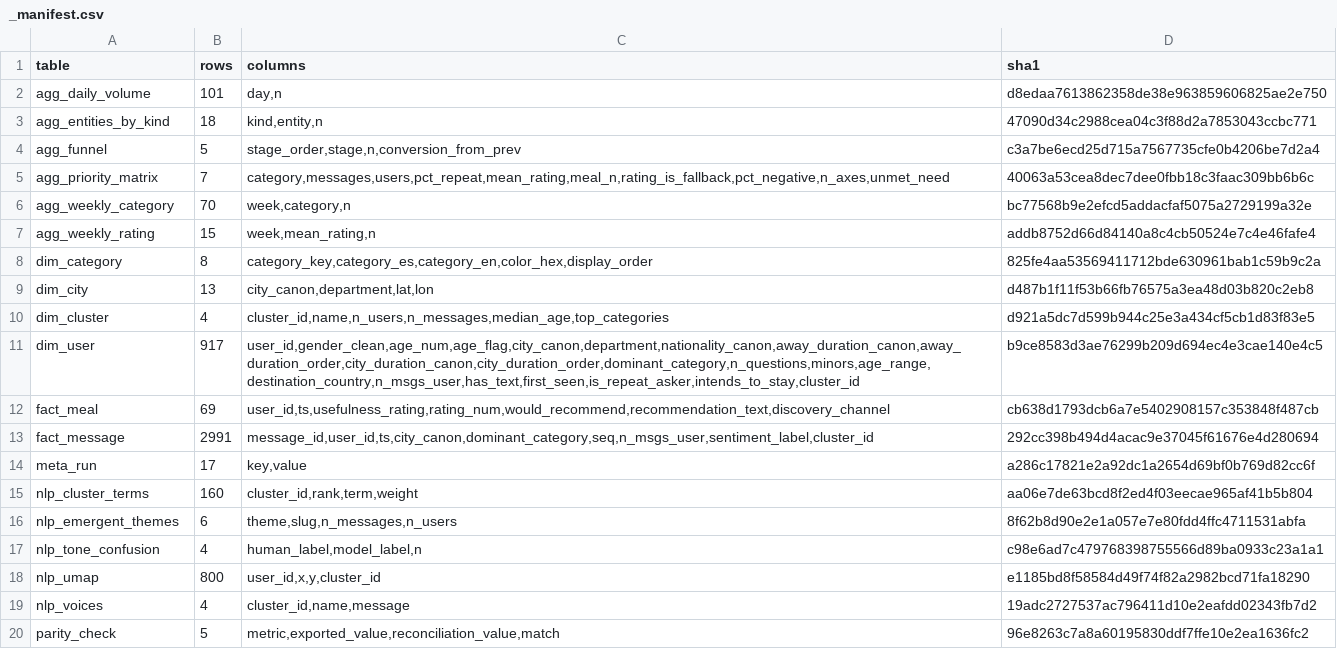
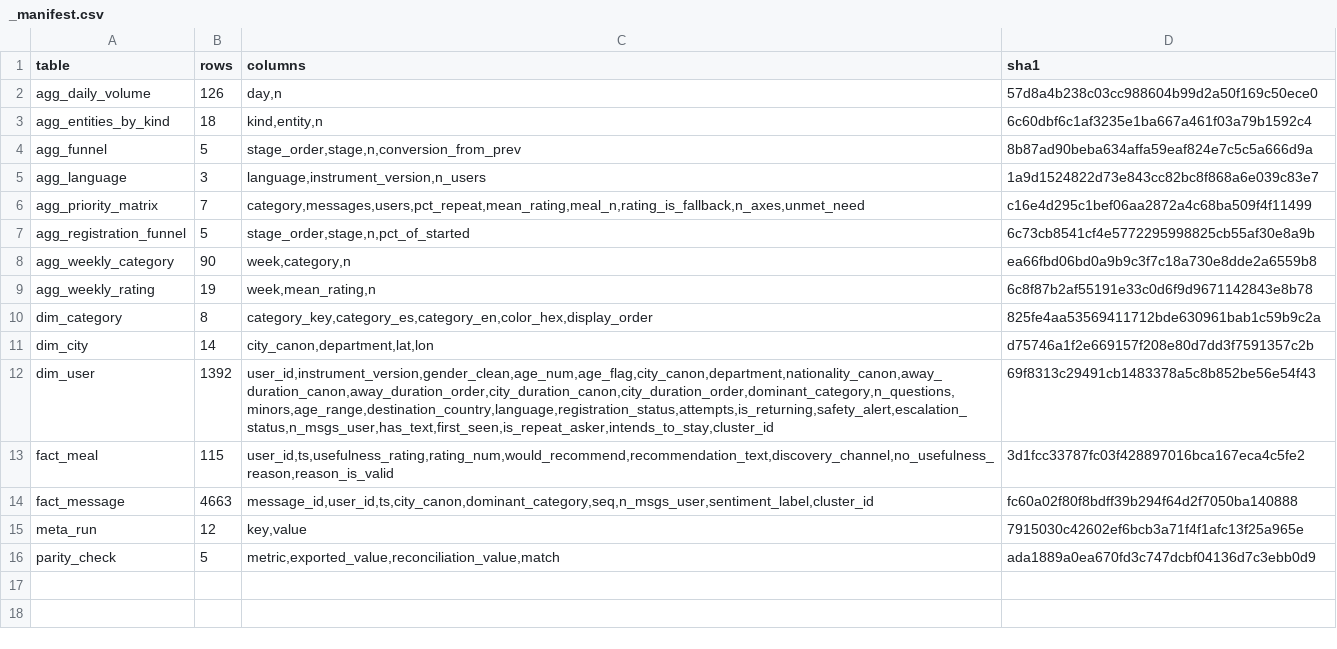
Before and after one commit to DiversaStudio/chatbot_methodology_mmc, a CSV file: exports/_manifest.csv, drawn as a sheet.

```diff
--- a/exports/_manifest.csv
+++ b/exports/_manifest.csv
@@ -1,20 +1,16 @@
 table,rows,columns,sha1
-agg_daily_volume,101,"day,n",d8edaa7613862358de38e963859606825ae2e750
-agg_entities_by_kind,18,"kind,entity,n",47090d34c2988cea04c3f88d2a7853043ccbc771
-agg_funnel,5,"stage_order,stage,n,conversion_from_prev",c3a7be6ecd25d715a7567735cfe0b4206be7d2a4
-agg_priority_matrix,7,"category,messages,users,pct_repeat,mean_rating,meal_n,rating_is_fallback,pct_negative,n_axes,unmet_need",40063a53cea8dec7dee0fbb18c3faac309bb6b6c
-agg_weekly_category,70,"week,category,n",bc77568b9e2efcd5addacfaf5075a2729199a32e
-agg_weekly_rating,15,"week,mean_rating,n",addb8752d66d84140a8c4cb50524e7c4e46fafe4
+agg_daily_volume,126,"day,n",57d8a4b238c03cc988604b99d2a50f169c50ece0
+agg_entities_by_kind,18,"kind,entity,n",6c60dbf6c1af3235e1ba667a461f03a79b1592c4
+agg_funnel,5,"stage_order,stage,n,conversion_from_prev",8b87ad90beba634affa59eaf824e7c5c5a666d9a
+agg_language,3,"language,instrument_version,n_users",1a9d1524822d73e843cc82bc8f868a6e039c83e7
+agg_priority_matrix,7,"category,messages,users,pct_repeat,mean_rating,meal_n,rating_is_fallback,n_axes,unmet_need",c16e4d295c1bef06aa2872a4c68ba509f4f11499
+agg_registration_funnel,5,"stage_order,stage,n,pct_of_started",6c73cb8541cf4e5772295998825cb55af30e8a9b
+agg_weekly_category,90,"week,category,n",ea66fbd06bd0a9b9c3f7c18a730e8dde2a6559b8
+agg_weekly_rating,19,"week,mean_rating,n",6c8f87b2af55191e33c0d6f9d9671142843e8b78
 dim_category,8,"category_key,category_es,category_en,color_hex,display_order",825fe4aa53569411712bde630961bab1c59b9c2a
-dim_city,13,"city_canon,department,lat,lon",d487b1f11f53b66fb76575a3ea48d03b820c2eb8
-dim_cluster,4,"cluster_id,name,n_users,n_messages,median_age,top_categories",d921a5dc7d599b944c25e3a434cf5cb1d83f83e5
-dim_user,917,"user_id,gender_clean,age_num,age_flag,city_canon,department,nationality_canon,away_duration_canon,away_duration_order,city_duration_canon,city_duration_order,dominant_category,n_questions,minors,age_range,destination_country,n_msgs_user,has_text,first_seen,is_repeat_asker,intends_to_stay,cluster_id",b9ce8583d3ae76299b209d694ec4e3cae140e4c5
-fact_meal,69,"user_id,ts,usefulness_rating,rating_num,would_recommend,recommendation_text,discovery_channel",cb638d1793dcb6a7e5402908157c353848f487cb
-fact_message,2991,"message_id,user_id,ts,city_canon,dominant_category,seq,n_msgs_user,sentiment_label,cluster_id",292cc398b494d4acac9e37045f61676e4d280694
-meta_run,17,"key,value",a286c17821e2a92dc1a2654d69bf0b769d82cc6f
-nlp_cluster_terms,160,"cluster_id,rank,term,weight",aa06e7de63bcd8f2ed4f03eecae965af41b5b804
-nlp_emergent_themes,6,"theme,slug,n_messages,n_users",8f62b8d90e2e1a057e7e80fdd4ffc4711531abfa
-nlp_tone_confusion,4,"human_label,model_label,n",c98e6ad7c479768398755566d89ba0933c23a1a1
-nlp_umap,800,"user_id,x,y,cluster_id",e1185bd8f58584d49f74f82a2982bcd71fa18290
-nlp_voices,4,"cluster_id,name,message",19adc2727537ac796411d10e2eafdd02343fb7d2
-parity_check,5,"metric,exported_value,reconciliation_value,match",96e8263c7a8a60195830ddf7ffe10e2ea1636fc2
+dim_city,14,"city_canon,department,lat,lon",d75746a1f2e669157f208e80d7dd3f7591357c2b
+dim_user,1392,"user_id,instrument_version,gender_clean,age_num,age_flag,city_canon,department,nationality_canon,away_duration_canon,away_duration_order,city_duration_canon,city_duration_order,dominant_category,n_questions,minors,age_range,destination_country,language,registration_status,attempts,is_returning,safety_alert,escalation_status,n_msgs_user,has_text,first_seen,is_repeat_asker,intends_to_stay,cluster_id",69f8313c29491cb1483378a5c8b852be56e54f43
+fact_meal,115,"user_id,ts,usefulness_rating,rating_num,would_recommend,recommendation_text,discovery_channel,no_usefulness_reason,reason_is_valid",3d1fcc33787fc03f428897016bca167eca4c5fe2
+fact_message,4663,"message_id,user_id,ts,city_canon,dominant_category,seq,n_msgs_user,sentiment_label,cluster_id",fc60a02f80f8bdff39b294f64d2f7050ba140888
+meta_run,12,"key,value",7915030c42602ef6bcb3a71f4f1afc13f25a965e
+parity_check,5,"metric,exported_value,reconciliation_value,match",ada1889a0ea670fd3c747dcbf04136d7c3ebb0d9
```
Also changed, not shown: exports/agg_daily_volume.csv, exports/agg_priority_matrix.csv, 14 other files.
